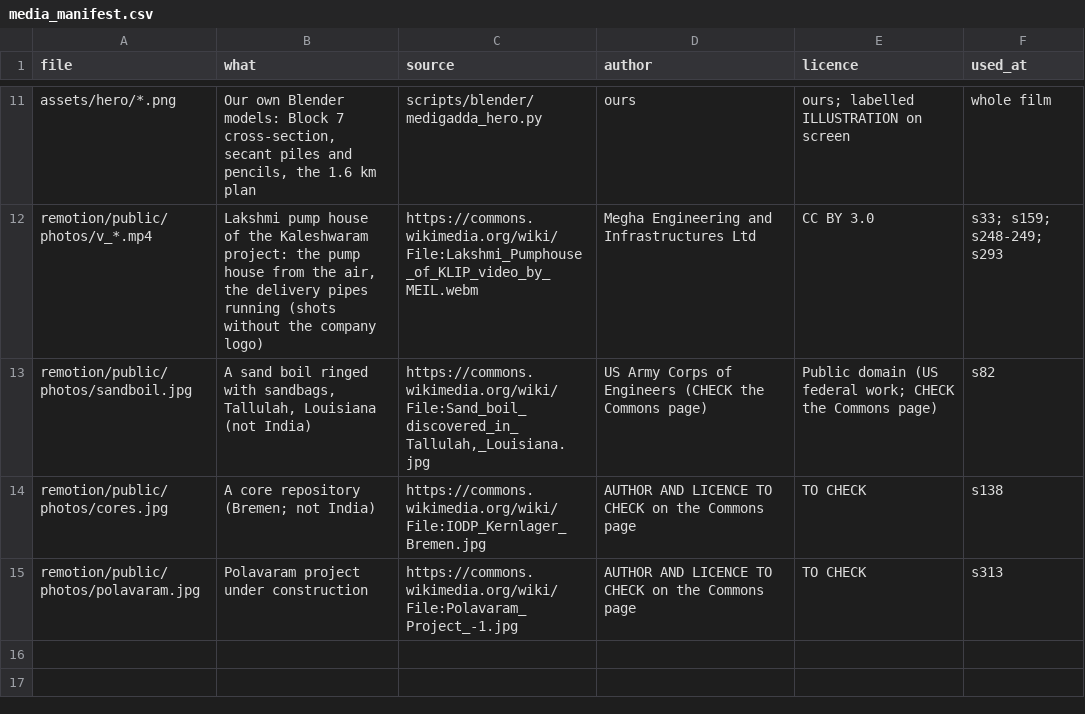
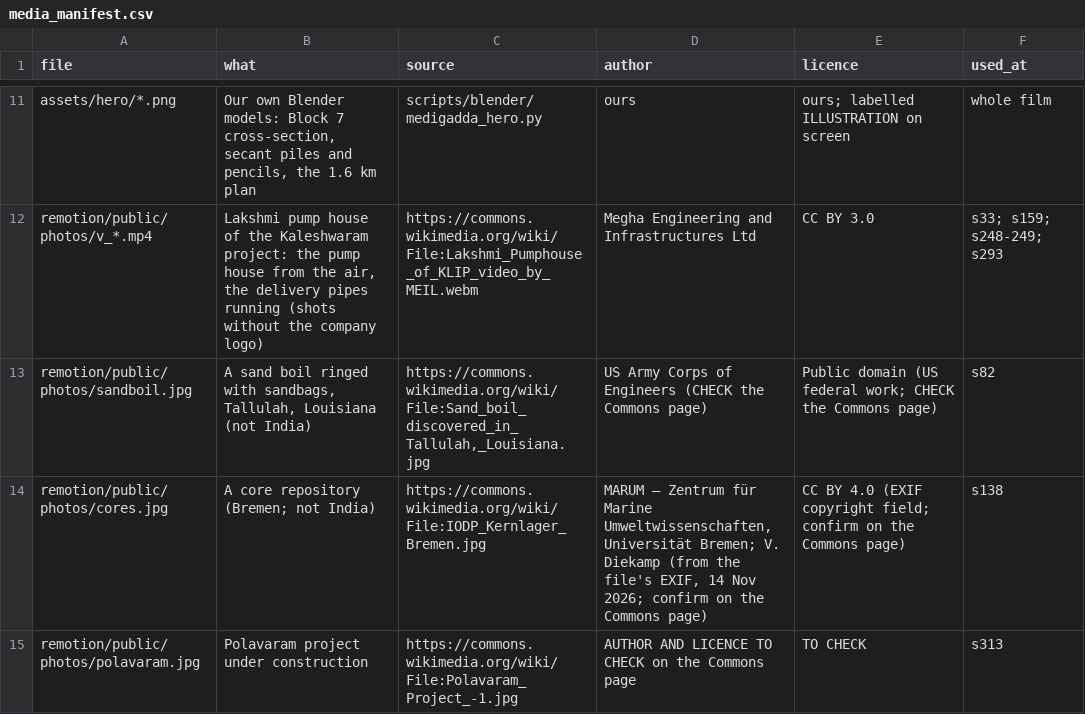
Before and after one commit to mkmk749278/Telugu, a CSV file: projects/medigadda/media_manifest.csv, drawn as a sheet; only a part is shown, gaps mark what is left out; the diff covers the shown part only.

```diff
--- a/projects/medigadda/media_manifest.csv
+++ b/projects/medigadda/media_manifest.csv
@@ -13,3 +13,3 @@ remotion/public/photos/v_*.mp4,"Lakshmi pump house of the Kaleshwaram project: t
 remotion/public/photos/sandboil.jpg,"A sand boil ringed with sandbags, Tallulah, Louisiana (not India)","https://commons.wikimedia.org/wiki/File:Sand_boil_discovered_in_Tallulah,_Louisiana.jpg",US Army Corps of Engineers (CHECK the Commons page),Public domain (US federal work; CHECK the Commons page),s82
-remotion/public/photos/cores.jpg,A core repository (Bremen; not India),https://commons.wikimedia.org/wiki/File:IODP_Kernlager_Bremen.jpg,AUTHOR AND LICENCE TO CHECK on the Commons page,TO CHECK,s138
+remotion/public/photos/cores.jpg,A core repository (Bremen; not India),https://commons.wikimedia.org/wiki/File:IODP_Kernlager_Bremen.jpg,"MARUM – Zentrum für Marine Umweltwissenschaften, Universität Bremen; V. Diekamp (from the file's EXIF, 14 Nov 2026; confirm on the Commons page)",CC BY 4.0 (EXIF copyright field; confirm on the Commons page),s138
 remotion/public/photos/polavaram.jpg,Polavaram project under construction,https://commons.wikimedia.org/wiki/File:Polavaram_Project_-1.jpg,AUTHOR AND LICENCE TO CHECK on the Commons page,TO CHECK,s313
```
Also changed, not shown: 1 added row and 1 edited cell elsewhere in this file, projects/medigadda/claims.csv, 4 other files.
